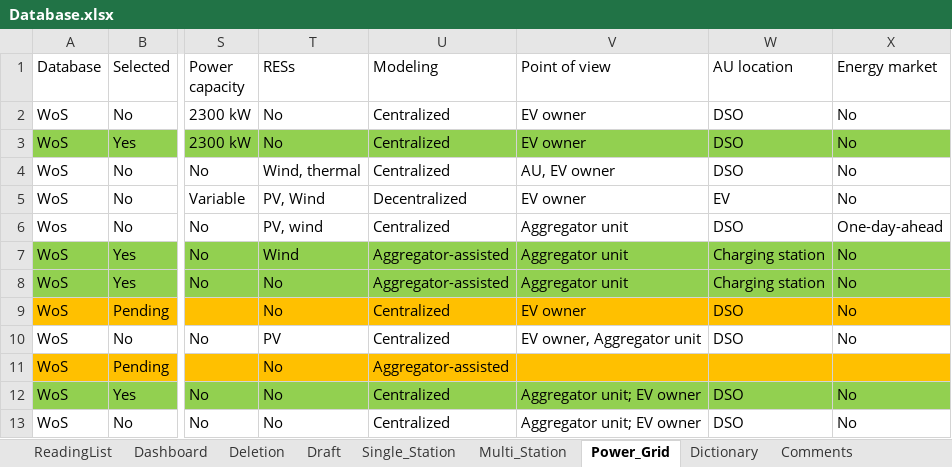
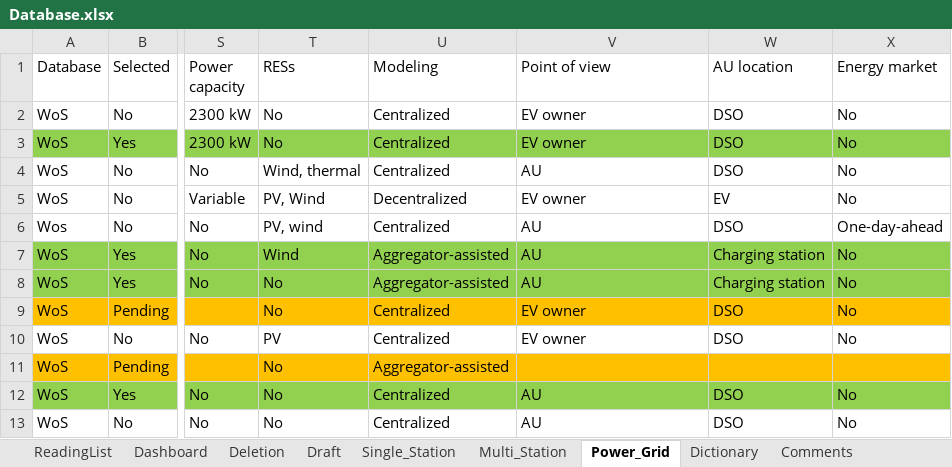
Before and after one commit to LuisRojo-Gonzalez/Coordinated-Charging-Literature-Review, an Excel workbook: Database.xlsx, sheet Power_Grid, drawn as a sheet; only a part is shown, gaps mark what is left out; values as stored, in another font and other column widths than the file's, no borders; the diff names each change by its address in the sheet, - before the commit and + after, or states it on an @@ line.

```diff
--- a/Database.xlsx (sheet Power_Grid)
+++ b/Database.xlsx (sheet Power_Grid)
-V4 (Point of view): AU, EV owner
+V4 (Point of view): AU
-V6:V8 (Point of view): Aggregator unit
+V6:V8 (Point of view): AU
-V10 (Point of view): EV owner, Aggregator unit
+V10 (Point of view): EV owner
-V12:V13 (Point of view): Aggregator unit; EV owner
+V12:V13 (Point of view): AU
```
Also changed, not shown: sheet Single_Station, sheet Multi_Station, 1 other file.
